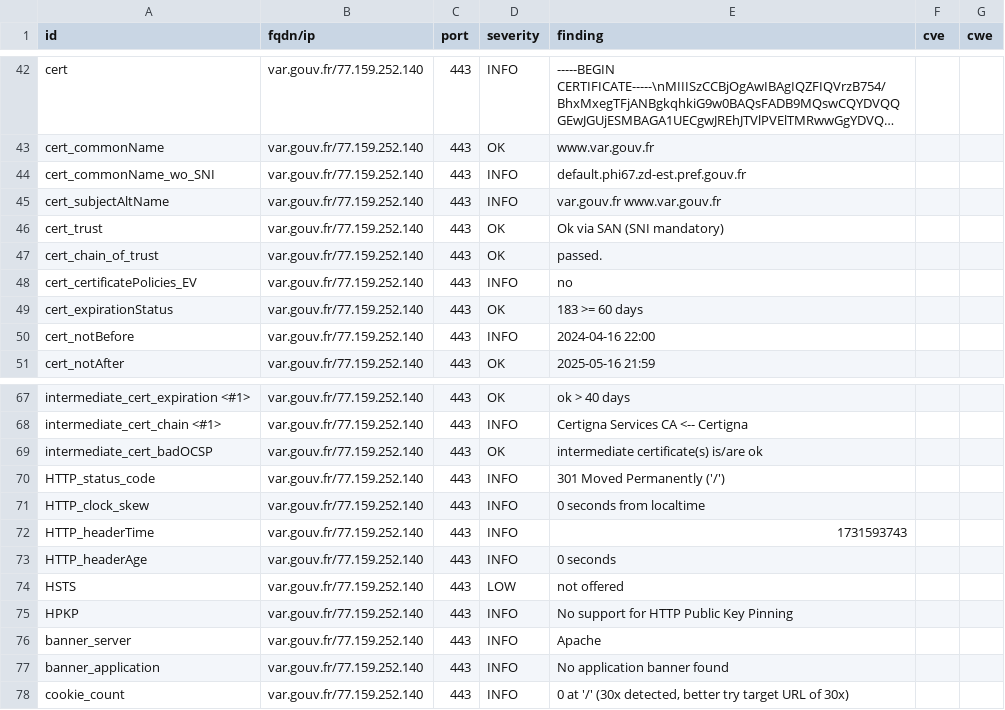
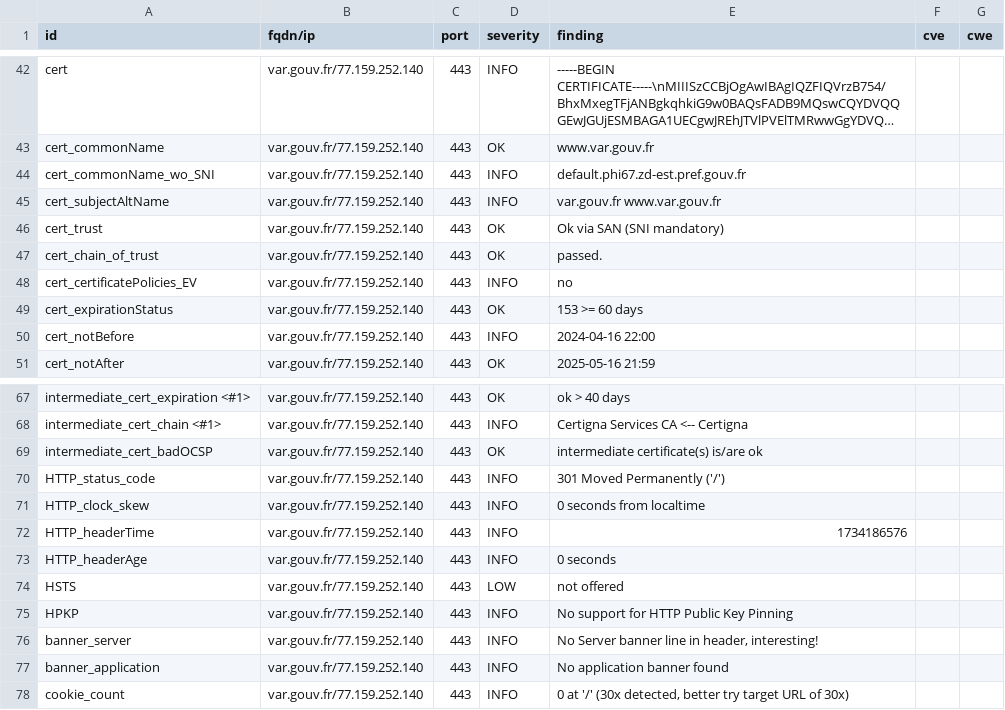
Before and after one commit to GKO-org/dashlordPrd10, a CSV file: results/aHR0cHM6Ly92YXIuZ291di5mcg==/testssl.csv, drawn as a sheet; only a part is shown, gaps mark what is left out; long unchanged cells end in ….

```diff
--- a/results/aHR0cHM6Ly92YXIuZ291di5mcg==/testssl.csv
+++ b/results/aHR0cHM6Ly92YXIuZ291di5mcg==/testssl.csv
@@ -48,3 +48,3 @@
 "cert_certificatePolicies_EV","var.gouv.fr/77.159.252.140","443","INFO","no","",""
-"cert_expirationStatus","var.gouv.fr/77.159.252.140","443","OK","183 >= 60 days","",""
+"cert_expirationStatus","var.gouv.fr/77.159.252.140","443","OK","153 >= 60 days","",""
 "cert_notBefore","var.gouv.fr/77.159.252.140","443","INFO","2024-04-16 22:00","",""
@@ -71,3 +71,3 @@
 "HTTP_clock_skew","var.gouv.fr/77.159.252.140","443","INFO","0 seconds from localtime","",""
-"HTTP_headerTime","var.gouv.fr/77.159.252.140","443","INFO","1731593743","",""
+"HTTP_headerTime","var.gouv.fr/77.159.252.140","443","INFO","1734186576","",""
 "HTTP_headerAge","var.gouv.fr/77.159.252.140","443","INFO","0 seconds","",""
@@ -75,3 +75,3 @@
 "HPKP","var.gouv.fr/77.159.252.140","443","INFO","No support for HTTP Public Key Pinning","",""
-"banner_server","var.gouv.fr/77.159.252.140","443","INFO","Apache","",""
+"banner_server","var.gouv.fr/77.159.252.140","443","INFO","No Server banner line in header, interesting!","",""
 "banner_application","var.gouv.fr/77.159.252.140","443","INFO","No application banner found","",""
```
Also changed, not shown: 9 other files.
